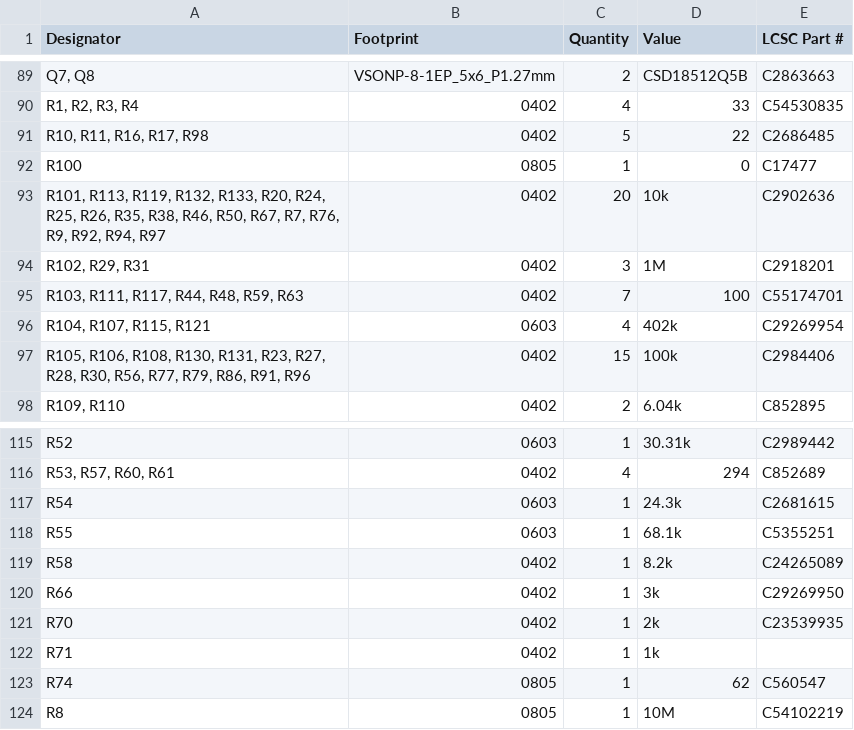
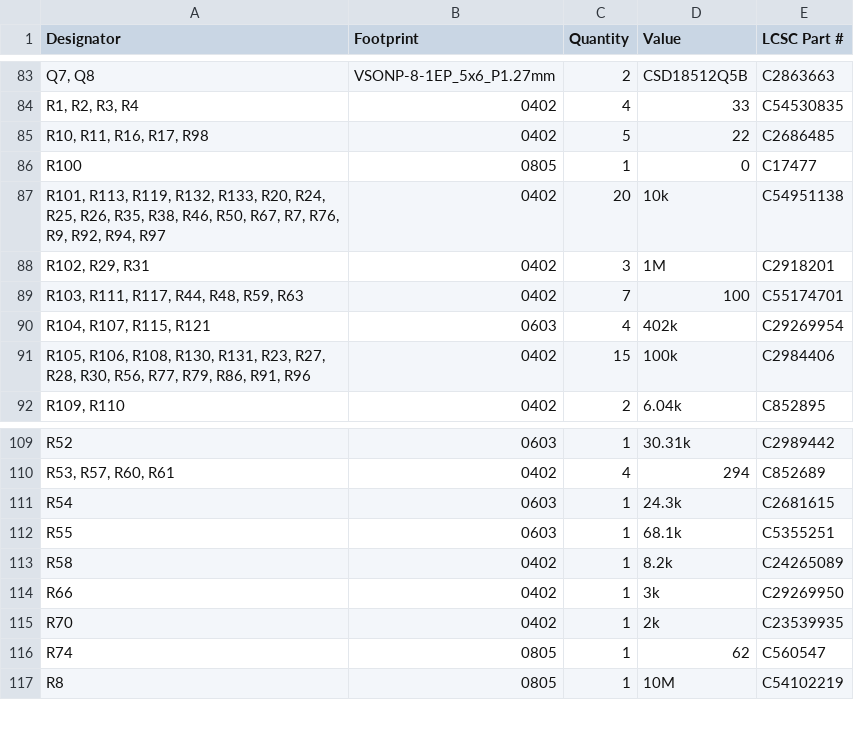
Before and after one commit to LimesKey/parsnip-node, a CSV file: production/bom.csv, drawn as a sheet; only a part is shown, gaps mark what is left out; removed rows and columns are numbered as before the commit, all else as after; the diff covers the shown part only; the diff names each change by its address in the sheet, - before the commit and + after, or states it on an @@ line.

```diff
--- a/production/bom.csv
+++ b/production/bom.csv
-E87 (LCSC Part #): C2902636
+E87 (LCSC Part #): C54951138
-row 122: R71 | 0402 | 1 | 1k
```
Also changed, not shown: 1 added row, 7 removed rows and 20 edited cells elsewhere in this file, production/positions.csv, 2 other files.
